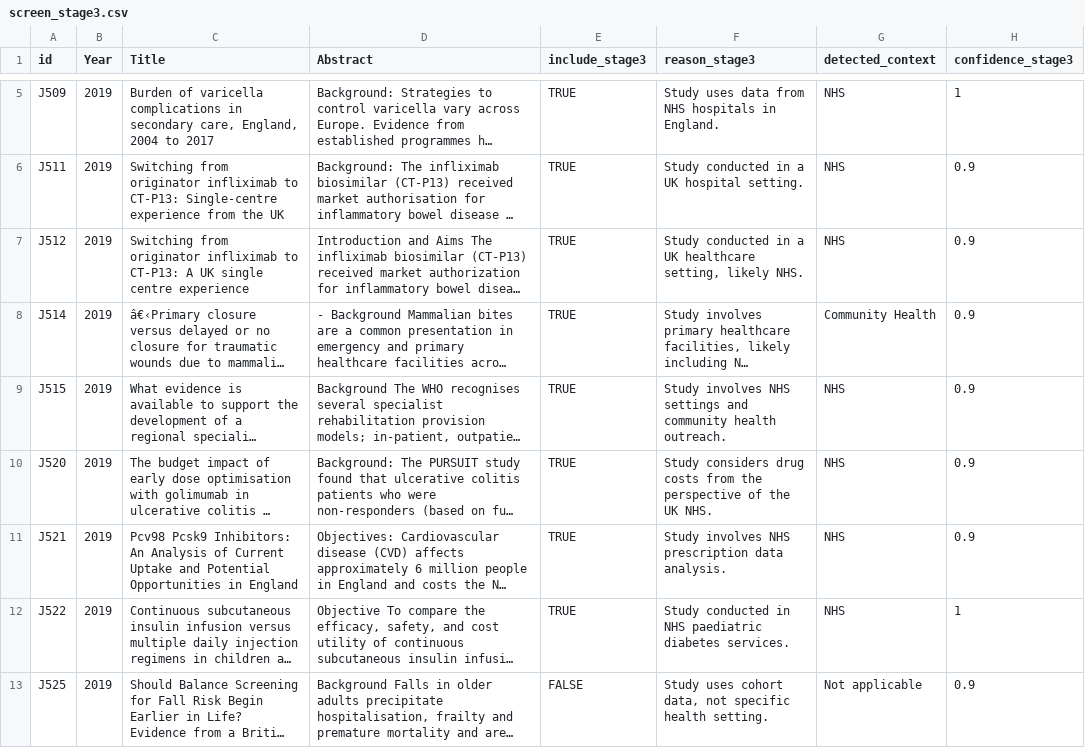
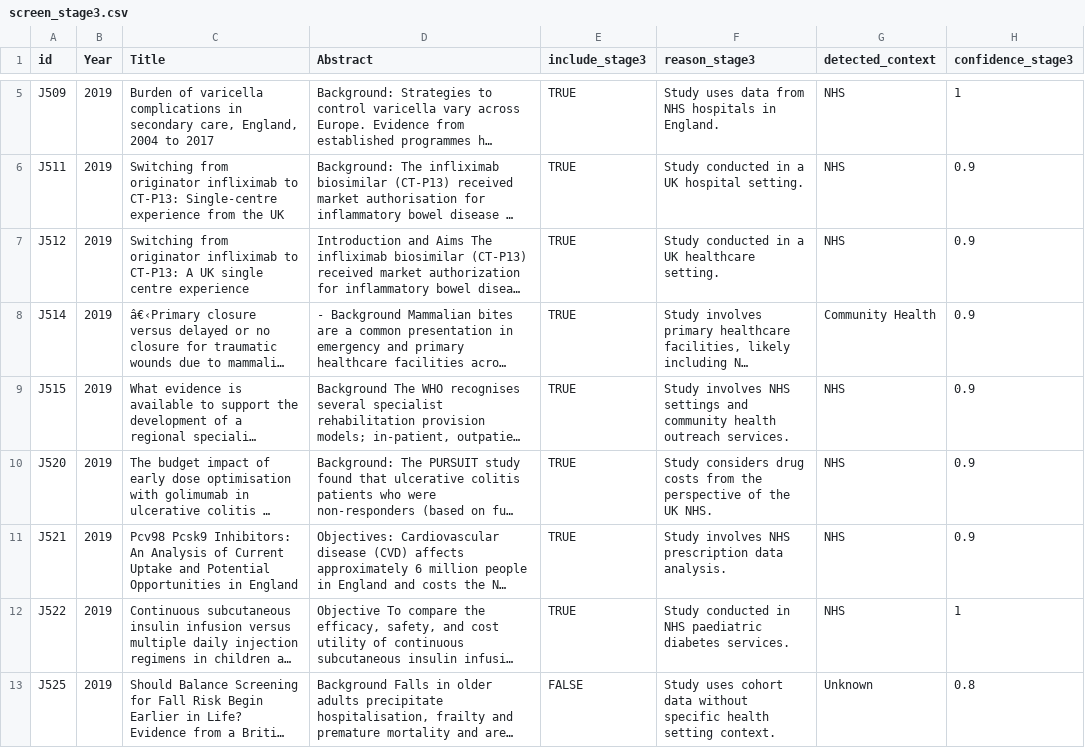
Before and after one commit to AkshataAhire/NHSCRB, a CSV file: Screen_3_Occur_In_NHS/data/screen_stage3.csv, drawn as a sheet; only a part is shown, gaps mark what is left out; long unchanged cells end in …; the diff covers the shown part only; the diff names each change by its address in the sheet, - before the commit and + after, or states it on an @@ line.

Commit message:
Add files via upload

```diff
--- a/Screen_3_Occur_In_NHS/data/screen_stage3.csv
+++ b/Screen_3_Occur_In_NHS/data/screen_stage3.csv
-F7 (reason_stage3): …UK healthcare setting, likely NHS.
+F7 (reason_stage3): …UK healthcare setting.
-F9 (reason_stage3): …community health outreach.
+F9 (reason_stage3): …community health outreach services.
-F13 (reason_stage3): …uses cohort data, not specific health setting.
+F13 (reason_stage3): …uses cohort data without specific health setting context.
-G13 (detected_context): Not applicable
+G13 (detected_context): Unknown
-H13 (confidence_stage3): 0.9
+H13 (confidence_stage3): 0.8
```
Also changed, not shown: 146 edited cells elsewhere in this file.
